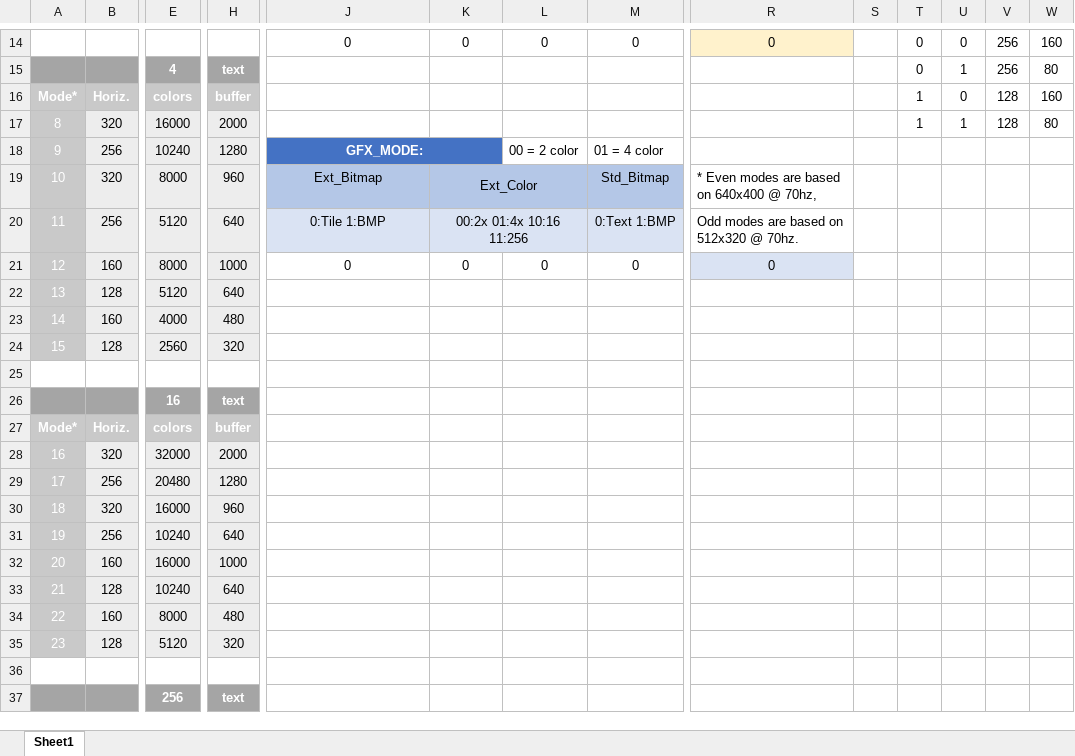
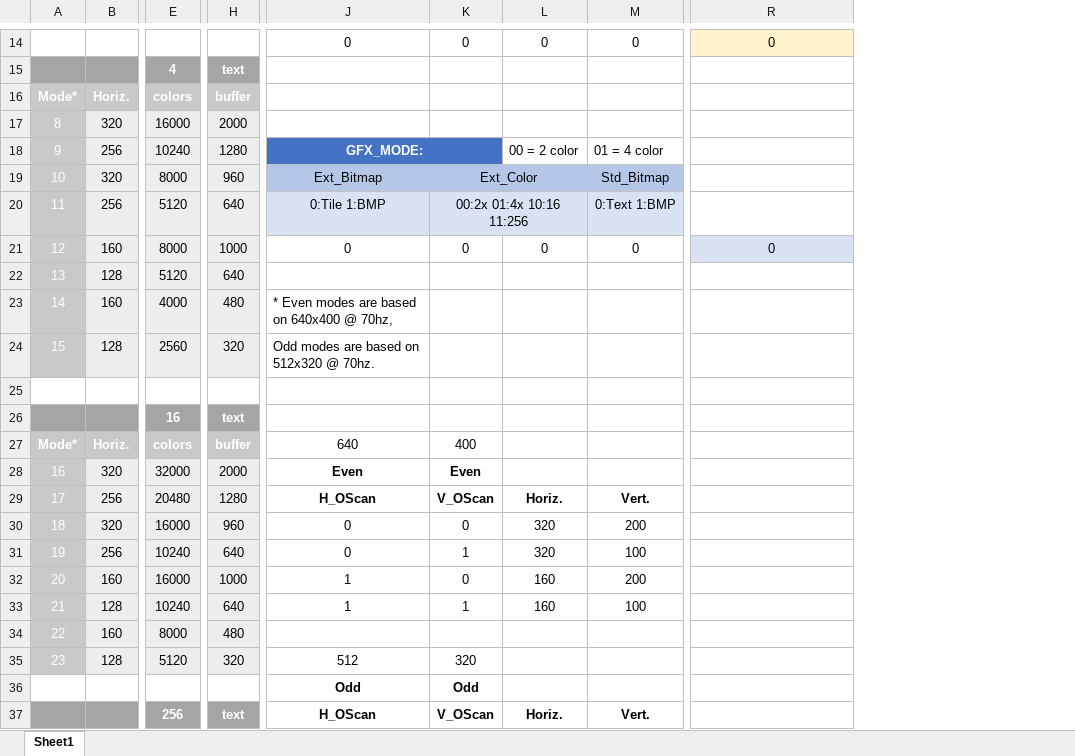
Before and after one commit to warte67/retro_6809, an Excel workbook: docs/Resolution_Study_Minimization.xlsx, sheet Sheet1, drawn as a sheet; only a part is shown, gaps mark what is left out; values as stored, in another font and other column widths than the file's, no borders; conditional formats not drawn; removed rows and columns are numbered as before the commit, all else as after; rows hold the shown columns only; the diff covers the shown part only; the diff names each change by its address in the sheet, - before the commit and + after, or states it on an @@ line.

Commit message:
Update Resolution_Study_Minimization.xlsx

```diff
--- a/docs/Resolution_Study_Minimization.xlsx (sheet Sheet1)
+++ b/docs/Resolution_Study_Minimization.xlsx (sheet Sheet1)
-column S, empty
-column T, rows 14-17: 0 | 0 | 1 | 1
-column U, rows 14-17: 0 | 1 | 0 | 1
-column V, rows 14-17: 256 | 256 | 128 | 128
-column W, rows 14-17: 160 | 80 | 160 | 80
-R19: * Even modes are based on 640x400 @ 70hz,
+R19: (empty)
-R20: Odd modes are based on 512x320 @ 70hz.
+R20: (empty)
-J23: (empty)
+J23: * Even modes are based on 640x400 @ 70hz,
-J24: (empty)
+J24: Odd modes are based on 512x320 @ 70hz.
-J27: (empty)
+J27: 640
-K27: (empty)
+K27: 400
-J28: (empty)
+J28: Even
-K28: (empty)
+K28: Even
-J29: (empty)
+J29: H_OScan
-K29: (empty)
+K29: V_OScan
-L29: (empty)
+L29: Horiz.
-M29: (empty)
+M29: Vert.
-J30:J31: (empty)
+J30:J31: 0
-K30: (empty)
+K30: 0
-L30:L31: (empty)
+L30:L31: 320
-M30: (empty)
+M30: 200
-K31: (empty)
+K31: 1
-M31: (empty)
+M31: 100
-J32:J33: (empty)
+J32:J33: 1
-K32: (empty)
+K32: 0
-L32:L33: (empty)
+L32:L33: 160
-M32: (empty)
+M32: 200
-K33: (empty)
+K33: 1
-M33: (empty)
+M33: 100
-J35: (empty)
+J35: 512
-K35: (empty)
+K35: 320
-row 36: (empty)
+row 36:  |  |  |  | Odd | Odd
-row 37:  |  | 256 | text
+row 37:  |  | 256 | text | H_OScan | V_OScan | Horiz. | Vert.
```
Also changed, not shown: 18 edited cells elsewhere in this sheet.
